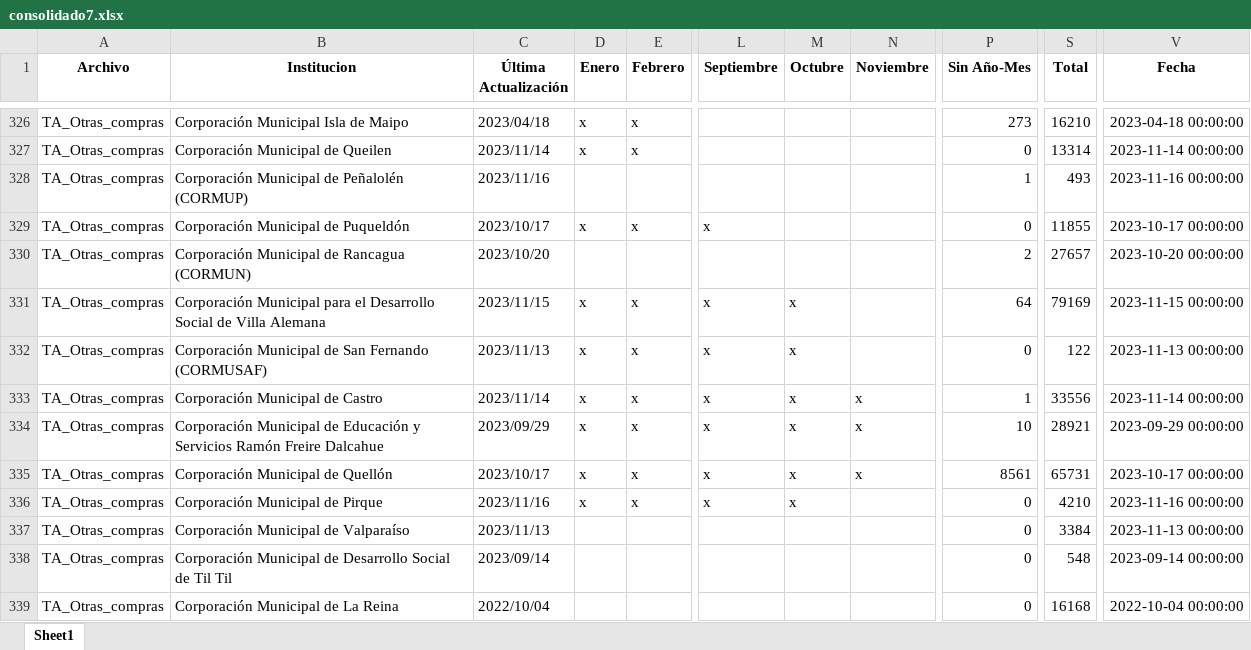
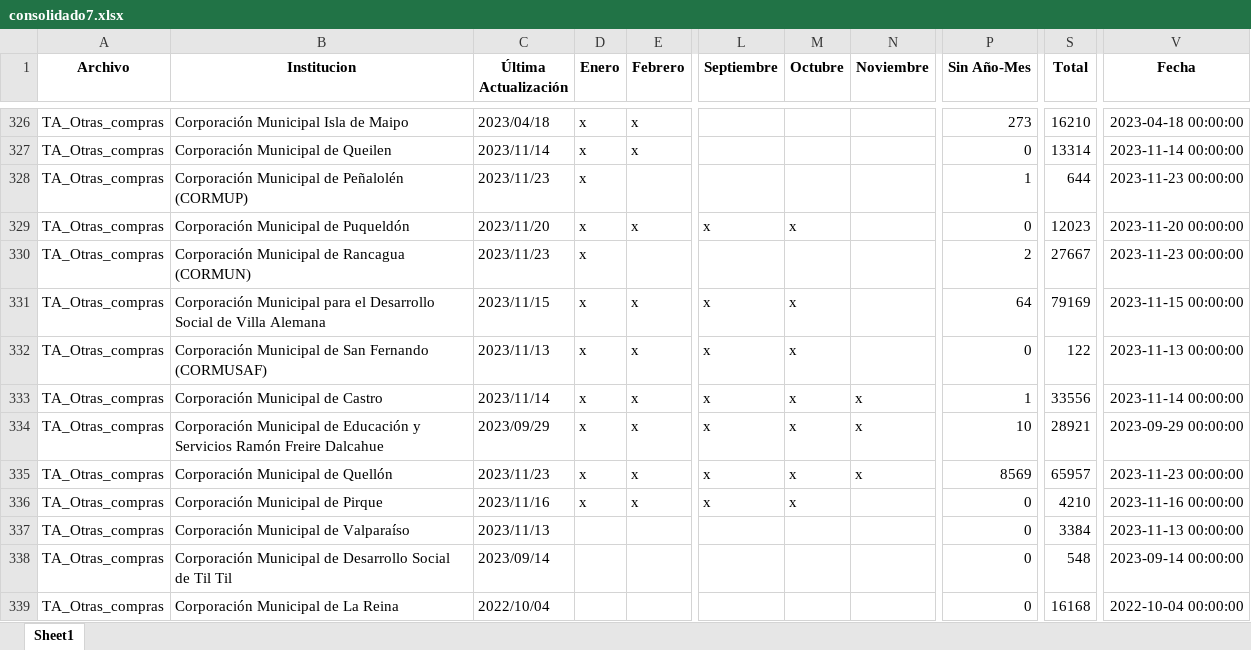
Before and after one commit to Sud-Austral/action_transparencia, an Excel workbook: consolidado7.xlsx, sheet Sheet1, drawn as a sheet; only a part is shown, gaps mark what is left out; values as stored, in another font and other column widths than the file's, no borders; the diff covers the shown part only; the diff names each change by its address in the sheet, - before the commit and + after, or states it on an @@ line.

```diff
--- a/consolidado7.xlsx (sheet Sheet1)
+++ b/consolidado7.xlsx (sheet Sheet1)
-C328 (Última Actualización): 2023/11/16
+C328 (Última Actualización): 2023/11/23
-D328 (Enero): (empty)
+D328 (Enero): x
-S328 (Total): 493
+S328 (Total): 644
-V328 (Fecha): 2023-11-16 00:00:00
+V328 (Fecha): 2023-11-23 00:00:00
-C329 (Última Actualización): 2023/10/17
+C329 (Última Actualización): 2023/11/20
-M329 (Octubre): (empty)
+M329 (Octubre): x
-S329 (Total): 11855
+S329 (Total): 12023
-V329 (Fecha): 2023-10-17 00:00:00
+V329 (Fecha): 2023-11-20 00:00:00
-C330 (Última Actualización): 2023/10/20
+C330 (Última Actualización): 2023/11/23
-D330 (Enero): (empty)
+D330 (Enero): x
-S330 (Total): 27657
+S330 (Total): 27667
-V330 (Fecha): 2023-10-20 00:00:00
+V330 (Fecha): 2023-11-23 00:00:00
-C335 (Última Actualización): 2023/10/17
+C335 (Última Actualización): 2023/11/23
-P335 (Sin Año-Mes): 8561
+P335 (Sin Año-Mes): 8569
-S335 (Total): 65731
+S335 (Total): 65957
-V335 (Fecha): 2023-10-17 00:00:00
+V335 (Fecha): 2023-11-23 00:00:00
```
Also changed, not shown: 1 added row and 293 edited cells elsewhere in this sheet.
